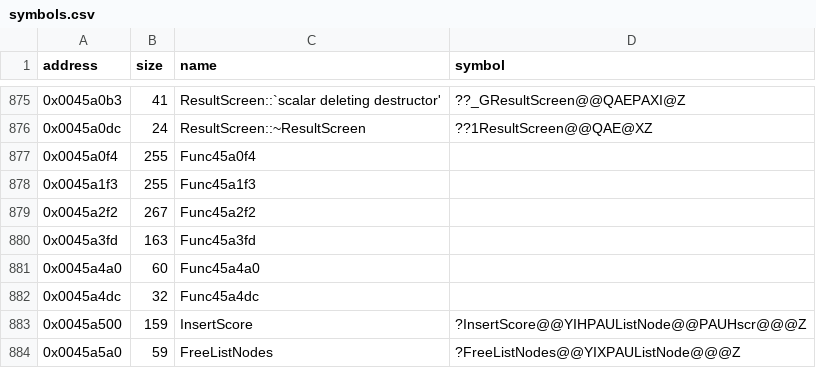
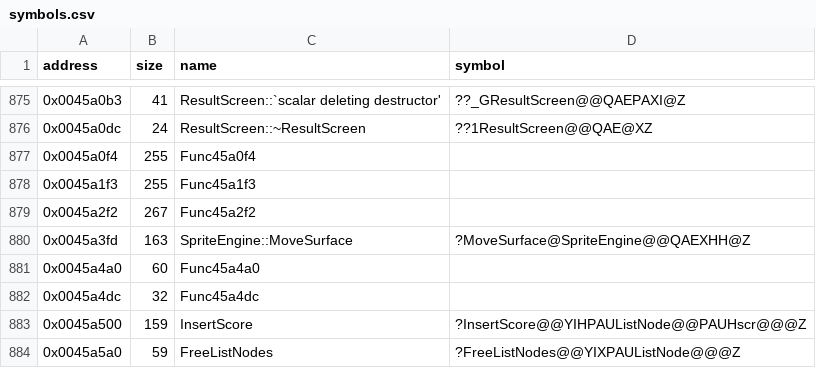
Before and after one commit to Cirno-Labs/th08, a CSV file: config/symbols.csv, drawn as a sheet; only a part is shown, gaps mark what is left out.

Commit message:
Decompile SpriteEngine::MoveSurface (0x45a3fd)

```diff
--- a/config/symbols.csv
+++ b/config/symbols.csv
@@ -879,3 +879,3 @@ address,size,name,symbol
 0x0045a2f2,267,Func45a2f2,
-0x0045a3fd,163,Func45a3fd,
+0x0045a3fd,163,SpriteEngine::MoveSurface,?MoveSurface@SpriteEngine@@QAEXHH@Z
 0x0045a4a0,60,Func45a4a0,
```
Also changed, not shown: 1 other file.
